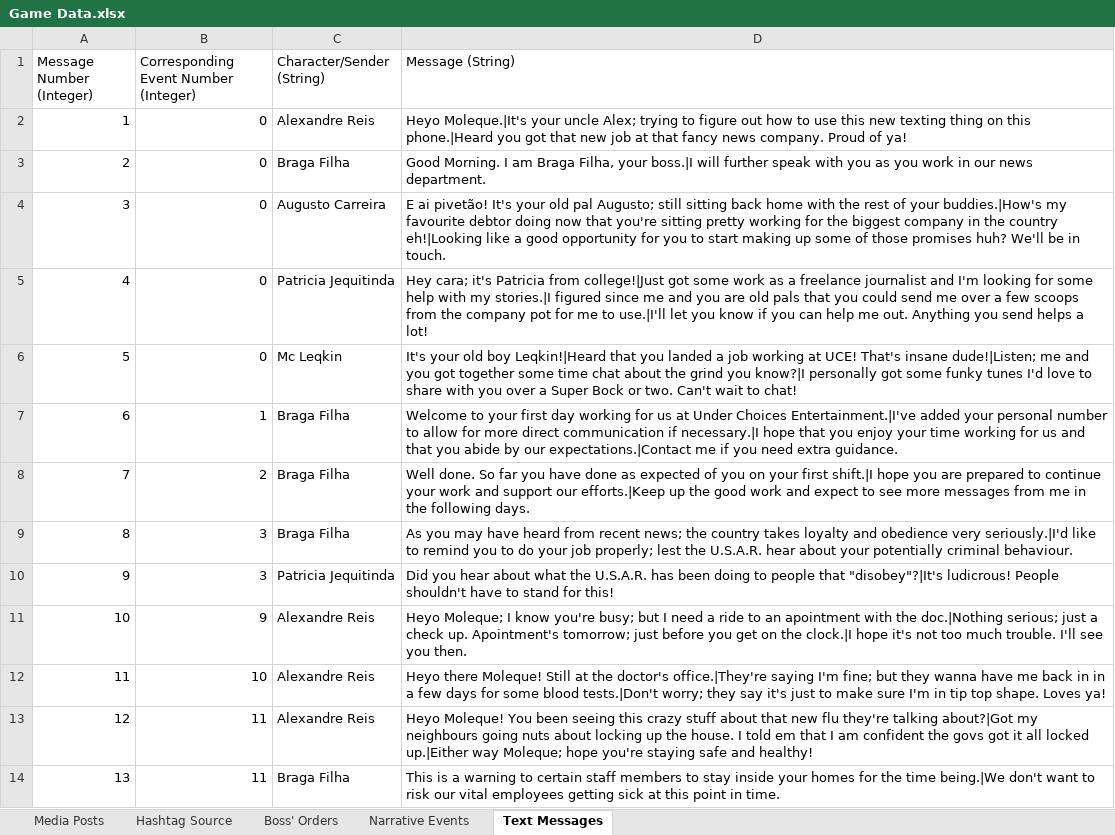
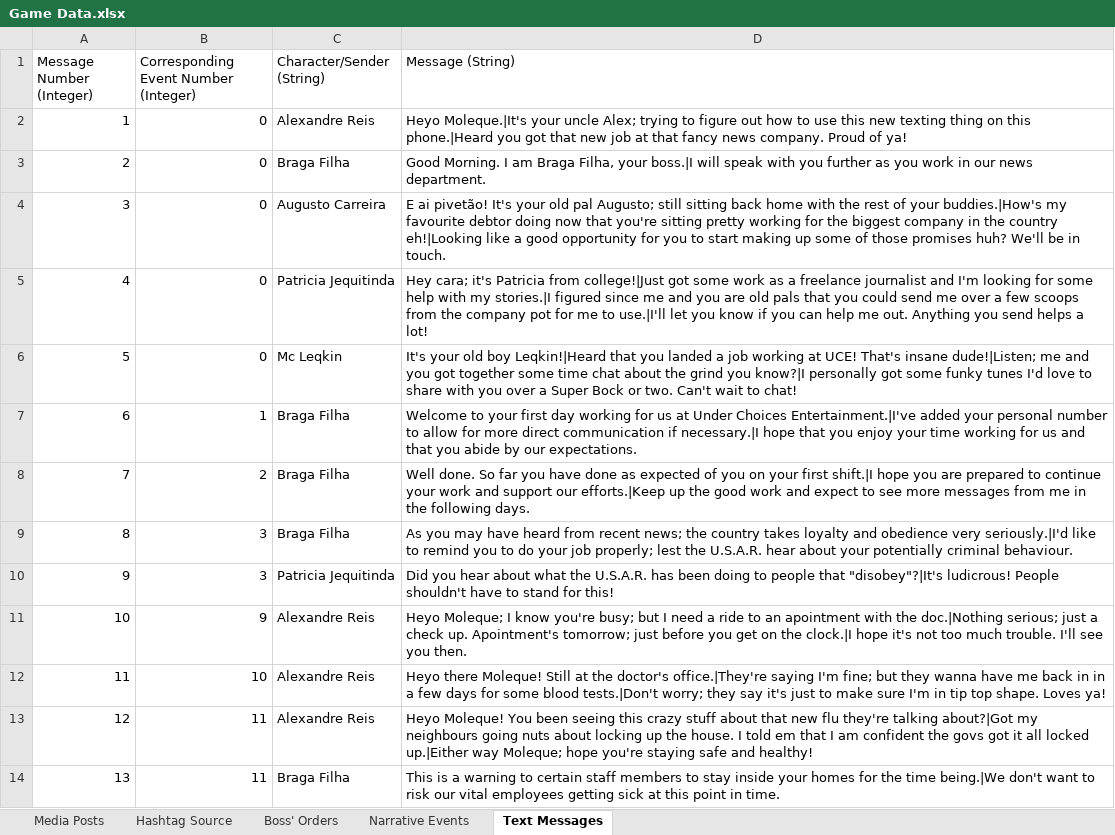
Before and after one commit to ZizoMass/UnderChoices, an Excel workbook: Source/Narrative/Game Data.xlsx, sheet Text Messages, drawn as a sheet; only a part is shown; values as stored, in another font and other column widths than the file's, no borders; table styles not drawn; the diff names each change by its address in the sheet, - before the commit and + after, or states it on an @@ line.

Commit message:
Edited text messages

```diff
--- a/Source/Narrative/Game Data.xlsx (sheet Text Messages)
+++ b/Source/Narrative/Game Data.xlsx (sheet Text Messages)
-D3 (Message (String)): …boss.|I will further speak with you as you…
+D3 (Message (String)): …boss.|I will speak with you further as you…
-D7 (Message (String)): …by our expectations.|Contact me if you need extra guidance.
+D7 (Message (String)): …by our expectations.
```
Also changed, not shown: sheet Media Posts.
